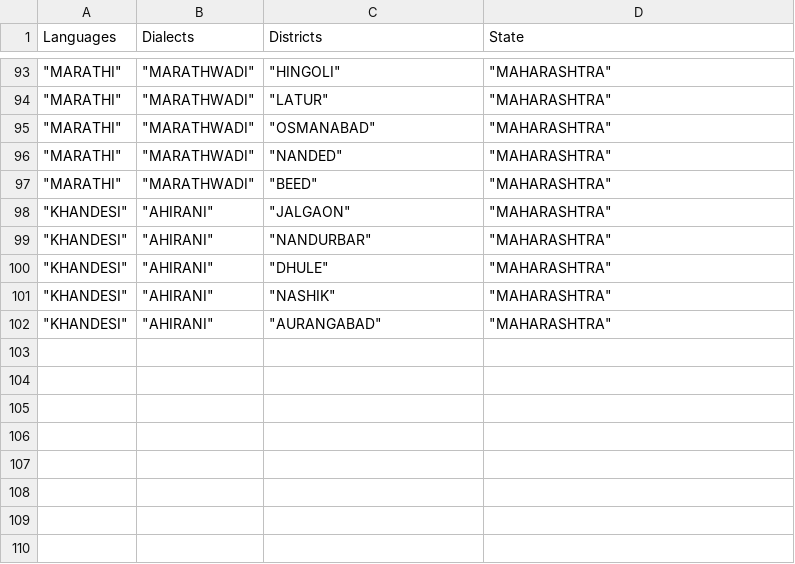
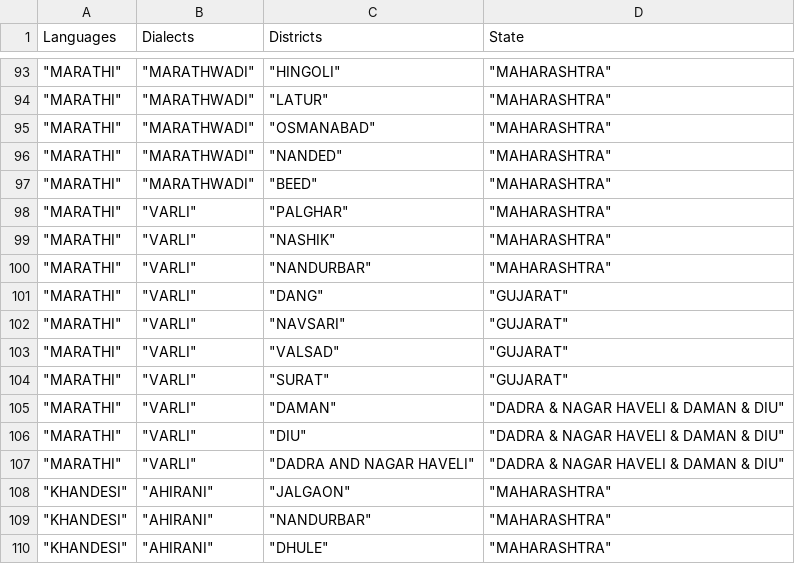
Before and after one commit to Yashgupta03/Eng448-Project, a CSV file: dash/lang_dialects.csv, drawn as a sheet; only a part is shown, gaps mark what is left out; the shorter side is filled out with more unchanged rows; the diff names each change by its address in the sheet, - before the commit and + after, or states it on an @@ line.

Commit message:
Maharashtra complete

```diff
--- a/dash/lang_dialects.csv
+++ b/dash/lang_dialects.csv
+row 98: "MARATHI" | "VARLI" | "PALGHAR" | "MAHARASHTRA"
+row 99: "MARATHI" | "VARLI" | "NASHIK" | "MAHARASHTRA"
+row 100: "MARATHI" | "VARLI" | "NANDURBAR" | "MAHARASHTRA"
+row 101: "MARATHI" | "VARLI" | "DANG" | "GUJARAT"
+row 102: "MARATHI" | "VARLI" | "NAVSARI" | "GUJARAT"
+row 103: "MARATHI" | "VARLI" | "VALSAD" | "GUJARAT"
+row 104: "MARATHI" | "VARLI" | "SURAT" | "GUJARAT"
+row 105: "MARATHI" | "VARLI" | "DAMAN" | "DADRA & NAGAR HAVELI & DAMAN & DIU"
+row 106: "MARATHI" | "VARLI" | "DIU" | "DADRA & NAGAR HAVELI & DAMAN & DIU"
+row 107: "MARATHI" | "VARLI" | "DADRA AND NAGAR HAVELI" | "DADRA & NAGAR HAVELI & DAMAN & DIU"
```
